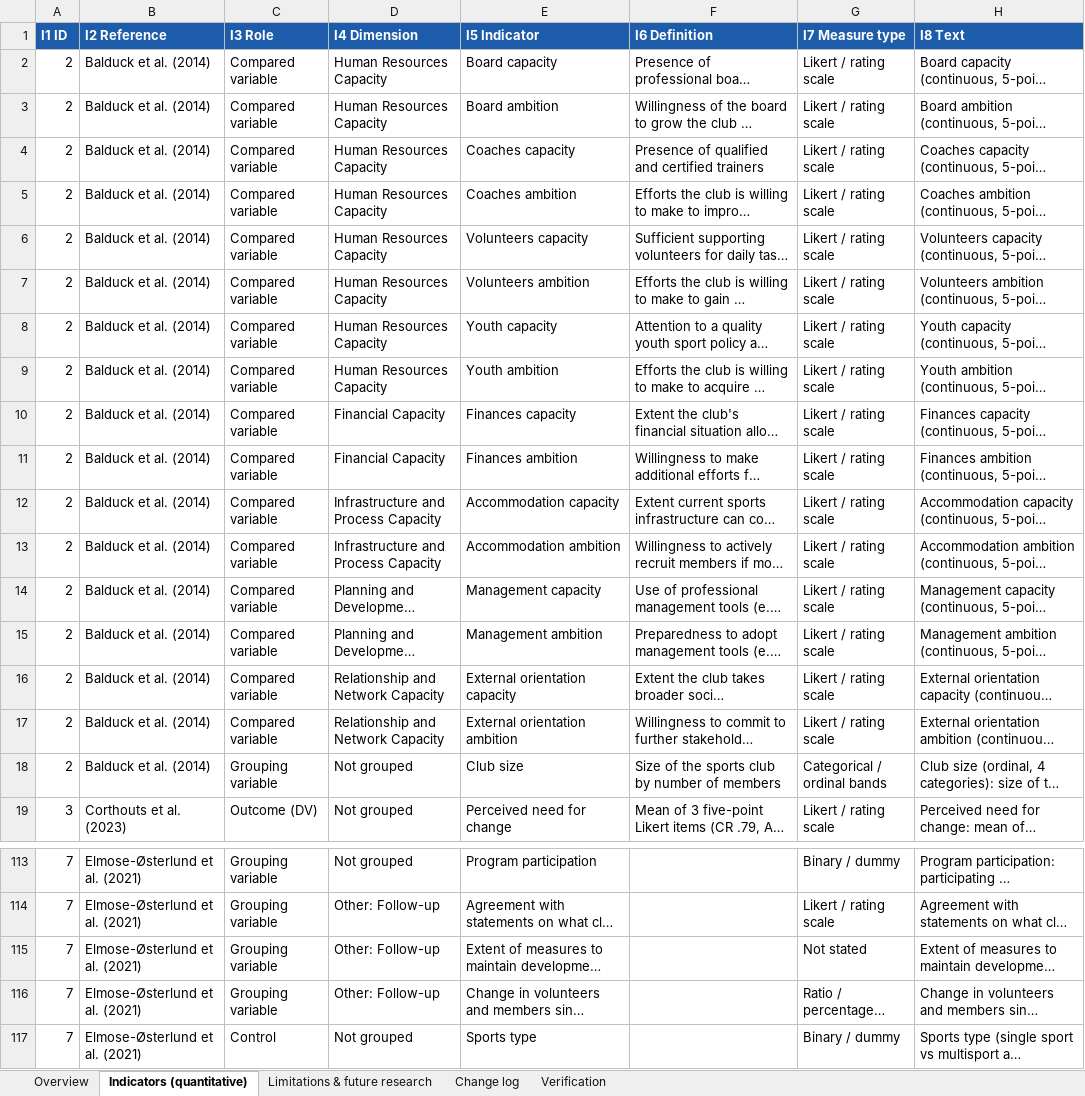
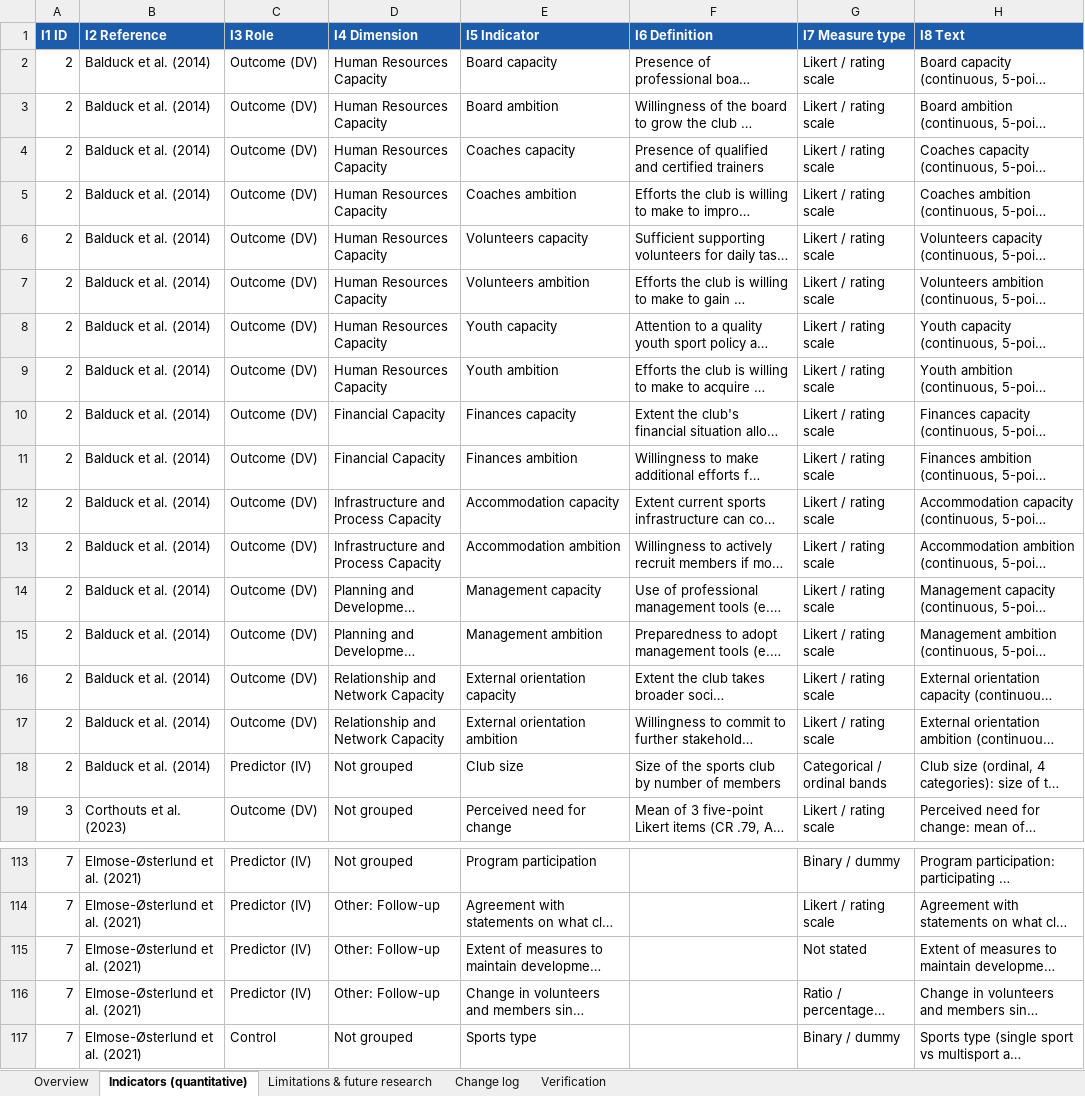
Before and after one commit to sinankprn/sys, an Excel workbook: organised_extraction.xlsx, sheet Indicators (quantitative), drawn as a sheet; only a part is shown, gaps mark what is left out; long unchanged cells end in …; values as stored, in another font and other column widths than the file's, no borders; the diff covers the shown part only; the diff names each change by its address in the sheet, - before the commit and + after, or states it on an @@ line.

```diff
--- a/organised_extraction.xlsx (sheet Indicators (quantitative))
+++ b/organised_extraction.xlsx (sheet Indicators (quantitative))
-C2:C17 (I3 Role): Compared variable
+C2:C17 (I3 Role): Outcome (DV)
-C18 (I3 Role): Grouping variable
+C18 (I3 Role): Predictor (IV)
-C113:C116 (I3 Role): Grouping variable
+C113:C116 (I3 Role): Predictor (IV)
```
Also changed, not shown: 44 edited cells elsewhere in this sheet, sheet Change log, checklists/paper_02_checklist.xlsx, 6 other files.
